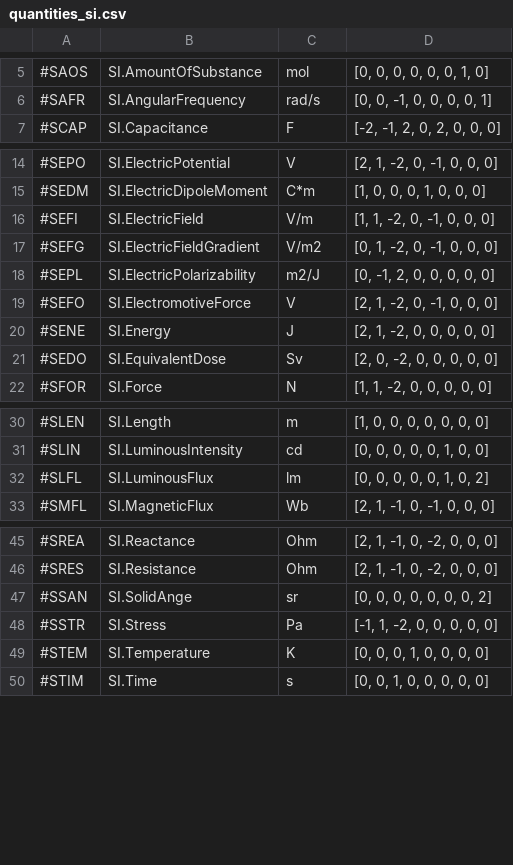
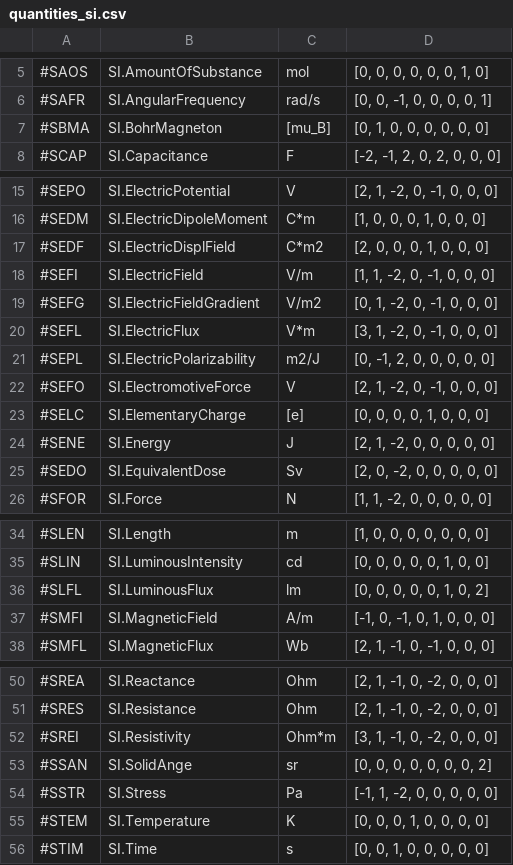
Before and after one commit to vrtulka23/scinumtools, a CSV file: docs/source/_static/tables/quantities_si.csv, drawn as a sheet; only a part is shown, gaps mark what is left out; the diff names each change by its address in the sheet, - before the commit and + after, or states it on an @@ line.

```diff
--- a/docs/source/_static/tables/quantities_si.csv
+++ b/docs/source/_static/tables/quantities_si.csv
+row 7: #SBMA | SI.BohrMagneton | [mu_B] | [0, 1, 0, 0, 0, 0, 0, 0]
+row 17: #SEDF | SI.ElectricDisplField | C*m2 | [2, 0, 0, 0, 1, 0, 0, 0]
+row 20: #SEFL | SI.ElectricFlux | V*m | [3, 1, -2, 0, -1, 0, 0, 0]
+row 23: #SELC | SI.ElementaryCharge | [e] | [0, 0, 0, 0, 1, 0, 0, 0]
+row 37: #SMFI | SI.MagneticField | A/m | [-1, 0, -1, 0, 1, 0, 0, 0]
+row 52: #SREI | SI.Resistivity | Ohm*m | [3, 1, -1, 0, -2, 0, 0, 0]
```
Also changed, not shown: docs/source/_static/tables/constants.csv, docs/source/_static/tables/quantities_au.csv, 14 other files.
